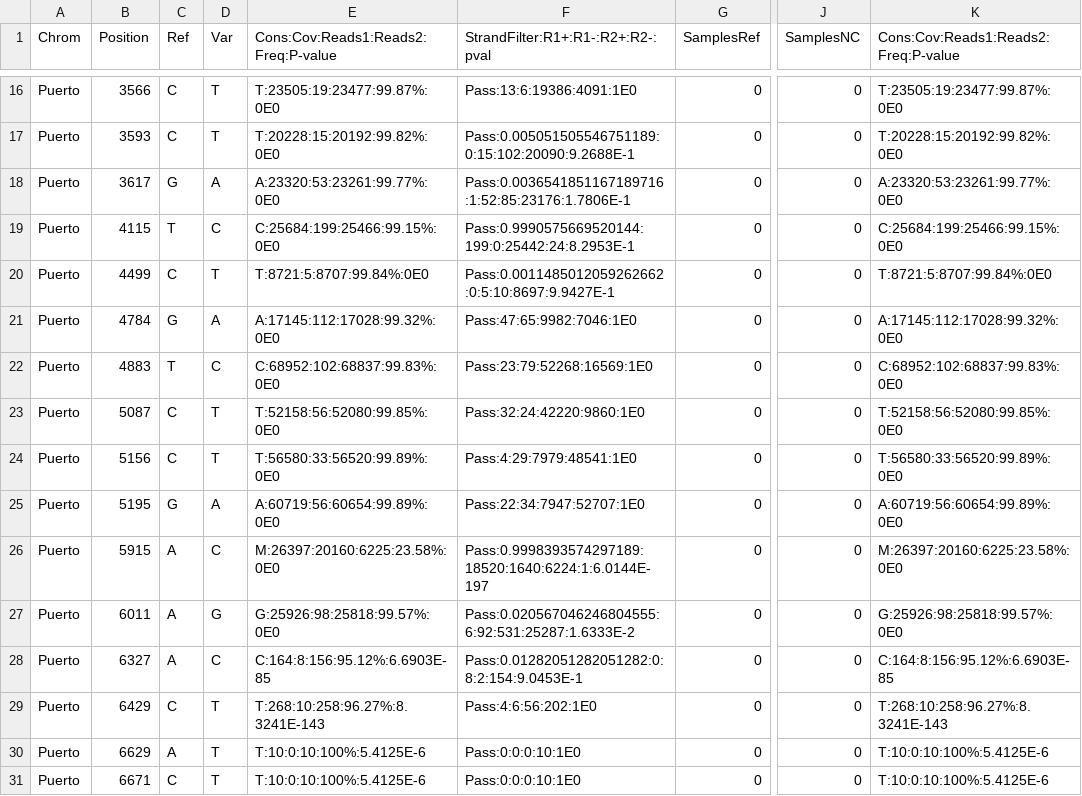
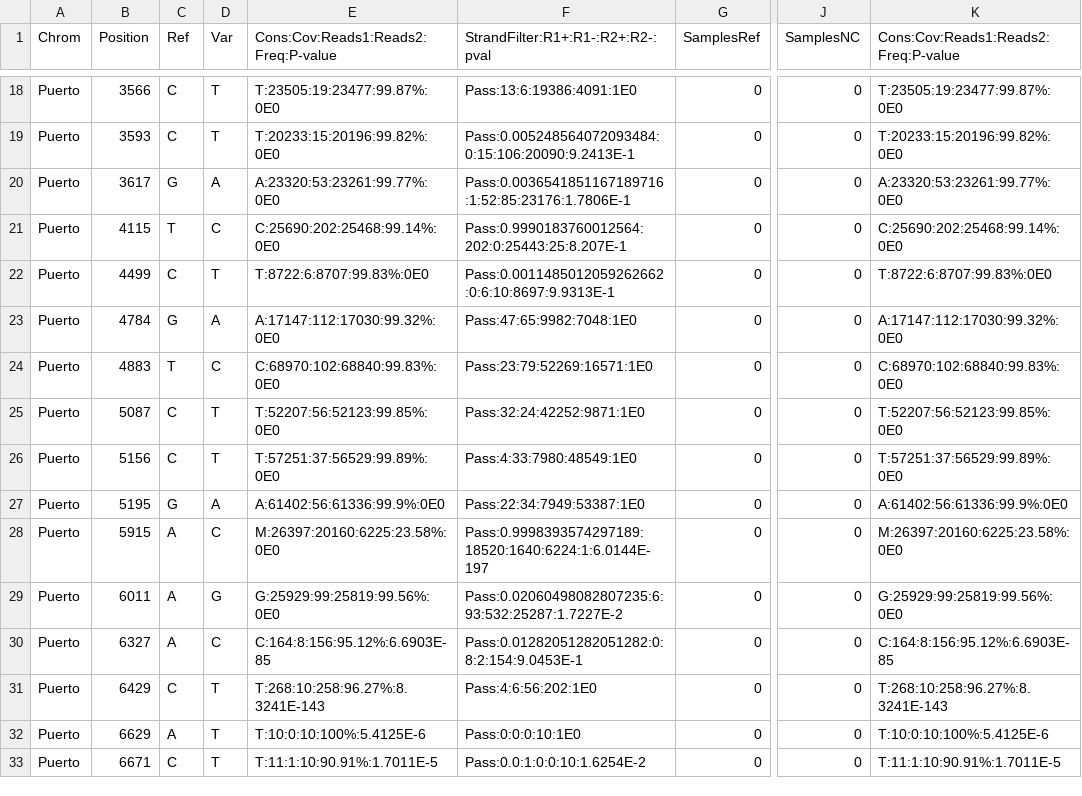
Before and after one commit to andersen-lab/ivar-validation, a TSV file: data/variants/ZI-merge-27_a.sorted.2.varscan.tsv, drawn as a sheet; only a part is shown, gaps mark what is left out; addresses are those after the commit; the diff covers the shown part only; the diff names each change by its address in the sheet, - before the commit and + after, or states it on an @@ line.

```diff
--- a/data/variants/ZI-merge-27_a.sorted.2.varscan.tsv
+++ b/data/variants/ZI-merge-27_a.sorted.2.varscan.tsv
-E19: T:20228:15:20192:99.82%:0E0
+E19: T:20233:15:20196:99.82%:0E0
-F19: Pass:0.005051505546751189:0:15:102:20090:9.2688E-1
+F19: Pass:0.005248564072093484:0:15:106:20090:9.2413E-1
-K19: T:20228:15:20192:99.82%:0E0
+K19: T:20233:15:20196:99.82%:0E0
-E21: C:25684:199:25466:99.15%:0E0
+E21: C:25690:202:25468:99.14%:0E0
-F21: Pass:0.9990575669520144:199:0:25442:24:8.2953E-1
+F21: Pass:0.9990183760012564:202:0:25443:25:8.207E-1
-K21: C:25684:199:25466:99.15%:0E0
+K21: C:25690:202:25468:99.14%:0E0
-E22: T:8721:5:8707:99.84%:0E0
+E22: T:8722:6:8707:99.83%:0E0
-F22: Pass:0.0011485012059262662:0:5:10:8697:9.9427E-1
+F22: Pass:0.0011485012059262662:0:6:10:8697:9.9313E-1
-K22: T:8721:5:8707:99.84%:0E0
+K22: T:8722:6:8707:99.83%:0E0
-E23: A:17145:112:17028:99.32%:0E0
+E23: A:17147:112:17030:99.32%:0E0
-F23: Pass:47:65:9982:7046:1E0
+F23: Pass:47:65:9982:7048:1E0
-K23: A:17145:112:17028:99.32%:0E0
+K23: A:17147:112:17030:99.32%:0E0
-E24: C:68952:102:68837:99.83%:0E0
+E24: C:68970:102:68840:99.83%:0E0
-F24: Pass:23:79:52268:16569:1E0
+F24: Pass:23:79:52269:16571:1E0
-K24: C:68952:102:68837:99.83%:0E0
+K24: C:68970:102:68840:99.83%:0E0
-E25: T:52158:56:52080:99.85%:0E0
+E25: T:52207:56:52123:99.85%:0E0
-F25: Pass:32:24:42220:9860:1E0
+F25: Pass:32:24:42252:9871:1E0
-K25: T:52158:56:52080:99.85%:0E0
+K25: T:52207:56:52123:99.85%:0E0
-E26: T:56580:33:56520:99.89%:0E0
+E26: T:57251:37:56529:99.89%:0E0
-F26: Pass:4:29:7979:48541:1E0
+F26: Pass:4:33:7980:48549:1E0
-K26: T:56580:33:56520:99.89%:0E0
+K26: T:57251:37:56529:99.89%:0E0
-E27: A:60719:56:60654:99.89%:0E0
+E27: A:61402:56:61336:99.9%:0E0
-F27: Pass:22:34:7947:52707:1E0
+F27: Pass:22:34:7949:53387:1E0
-K27: A:60719:56:60654:99.89%:0E0
+K27: A:61402:56:61336:99.9%:0E0
-E29: G:25926:98:25818:99.57%:0E0
+E29: G:25929:99:25819:99.56%:0E0
-F29: Pass:0.020567046246804555:6:92:531:25287:1.6333E-2
+F29: Pass:0.02060498082807235:6:93:532:25287:1.7227E-2
-K29: G:25926:98:25818:99.57%:0E0
+K29: G:25929:99:25819:99.56%:0E0
-E33: T:10:0:10:100%:5.4125E-6
+E33: T:11:1:10:90.91%:1.7011E-5
-F33: Pass:0:0:0:10:1E0
+F33: Pass:0.0:1:0:0:10:1.6254E-2
-K33: T:10:0:10:100%:5.4125E-6
+K33: T:11:1:10:90.91%:1.7011E-5
```
Also changed, not shown: 4 added rows and 86 edited cells elsewhere in this file, data/variants/ZI-merge-26_a.sorted.2.ivar.tsv, data/variants/ZI-merge-26_a.sorted.2.varscan.indel.tsv, 47 other files.
